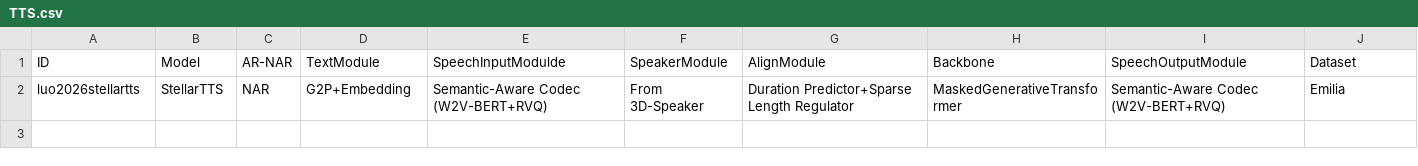
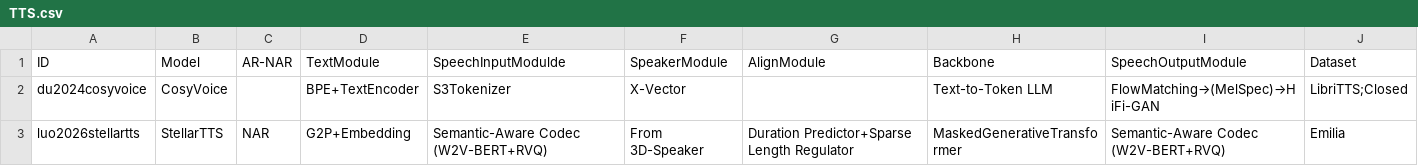
Before and after one commit to SapphireLab/Sapphire-TTS-Collection, a CSV file: ToC/TTS.csv, drawn as a sheet.

Commit message:
update TTS toc

```diff
--- a/ToC/TTS.csv
+++ b/ToC/TTS.csv
@@ -1,2 +1,3 @@
 ID,Model,AR-NAR,TextModule,SpeechInputModulde,SpeakerModule,AlignModule,Backbone,SpeechOutputModule,Dataset
+du2024cosyvoice,CosyVoice,,BPE+TextEncoder,S3Tokenizer,X-Vector,,Text-to-Token LLM,FlowMatching→(MelSpec)→HiFi-GAN,LibriTTS;Closed
 luo2026stellartts,StellarTTS,NAR,G2P+Embedding,Semantic-Aware Codec (W2V-BERT+RVQ),From 3D-Speaker,Duration Predictor+Sparse Length Regulator,MaskedGenerativeTransformer,Semantic-Aware Codec (W2V-BERT+RVQ),Emilia
```
